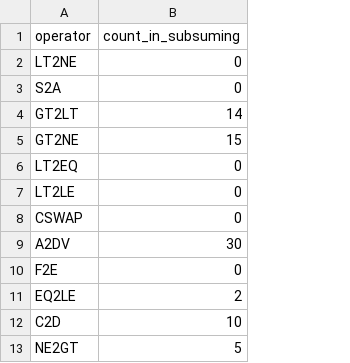
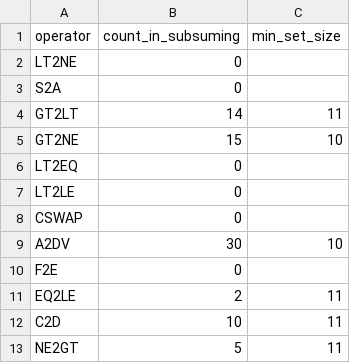
Before and after one commit to LuisLlana/metamorphic_testing_constrints, a CSV file: experiments/V8_inSubsuming_sampleDups.csv, drawn as a sheet; only a part is shown; the diff names each change by its address in the sheet, - before the commit and + after, or states it on an @@ line.

Commit message:
Add stat of smallest operator size that they are part of

```diff
--- a/experiments/V8_inSubsuming_sampleDups.csv
+++ b/experiments/V8_inSubsuming_sampleDups.csv
+column C (min_set_size), rows 4-13: 11 | 10 |  |  |  | 10 |  | 11 | 11 | 11
```
Also changed, not shown: experiments/V8_inSubsuming_noDups.csv, 1 other file.
